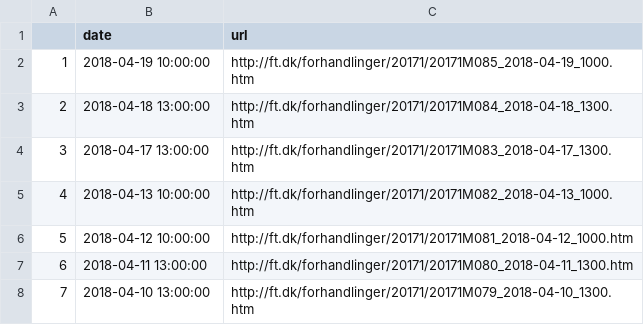
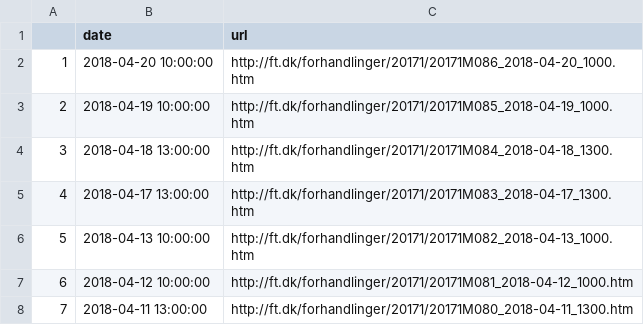
Before and after one commit to thorkilklint/ps239T-final-project, a CSV file: Data/url_resume_df.csv, drawn as a sheet; only a part is shown; the shorter side is filled out with more unchanged rows; addresses are those after the commit; the diff names each change by its address in the sheet, - before the commit and + after, or states it on an @@ line.

```diff
--- a/Data/url_resume_df.csv
+++ b/Data/url_resume_df.csv
+row 2: 1 | 2018-04-20 10:00:00 | http://ft.dk/forhandlinger/20171/20171M086_2018-04-20_1000.htm
@@ column A renumbered from row 3 down @@
```
Also changed, not shown: 11 other files.
